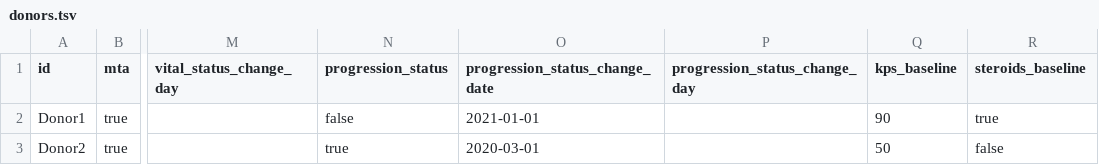
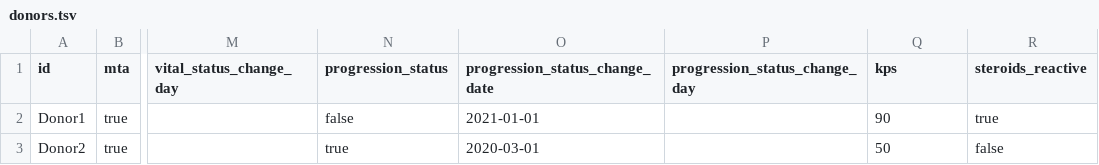
Before and after one commit to dkfz-unite/unite, a TSV file: Unite.Web/Client/public/templates/donors/donors.tsv, drawn as a sheet; only a part is shown, gaps mark what is left out; the diff names each change by its address in the sheet, - before the commit and + after, or states it on an @@ line.

Commit message:
Fixed wrong property names in upload template.

```diff
--- a/Unite.Web/Client/public/templates/donors/donors.tsv
+++ b/Unite.Web/Client/public/templates/donors/donors.tsv
-Q1: kps_baseline
+Q1: kps
-R1: steroids_baseline
+R1: steroids_reactive
```
Also changed, not shown: 1 other file.
